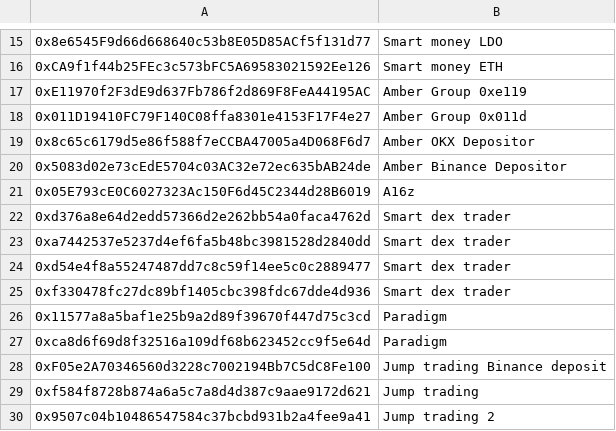
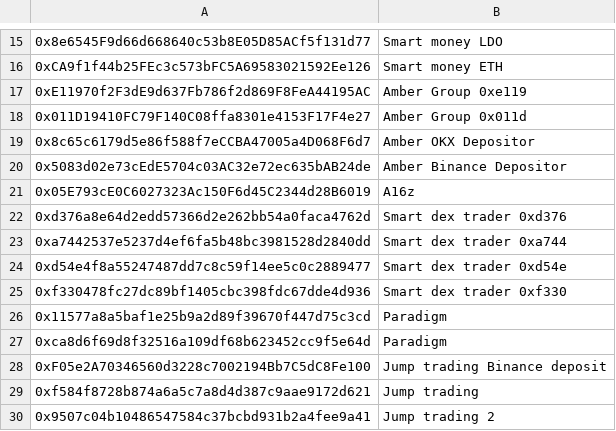
Before and after one commit to huangkuan/whalewatch, a CSV file: test.csv, drawn as a sheet; only a part is shown, gaps mark what is left out.

Commit message:
smart dex traders prefix

```diff
--- a/test.csv
+++ b/test.csv
@@ -21,6 +21,6 @@
 0x05E793cE0C6027323Ac150F6d45C2344d28B6019,A16z
-0xd376a8e64d2edd57366d2e262bb54a0faca4762d,Smart dex trader
-0xa7442537e5237d4ef6fa5b48bc3981528d2840dd,Smart dex trader
-0xd54e4f8a55247487dd7c8c59f14ee5c0c2889477,Smart dex trader
-0xf330478fc27dc89bf1405cbc398fdc67dde4d936,Smart dex trader
+0xd376a8e64d2edd57366d2e262bb54a0faca4762d,Smart dex trader 0xd376
+0xa7442537e5237d4ef6fa5b48bc3981528d2840dd,Smart dex trader 0xa744
+0xd54e4f8a55247487dd7c8c59f14ee5c0c2889477,Smart dex trader 0xd54e
+0xf330478fc27dc89bf1405cbc398fdc67dde4d936,Smart dex trader 0xf330
 0x11577a8a5baf1e25b9a2d89f39670f447d75c3cd,Paradigm
```
